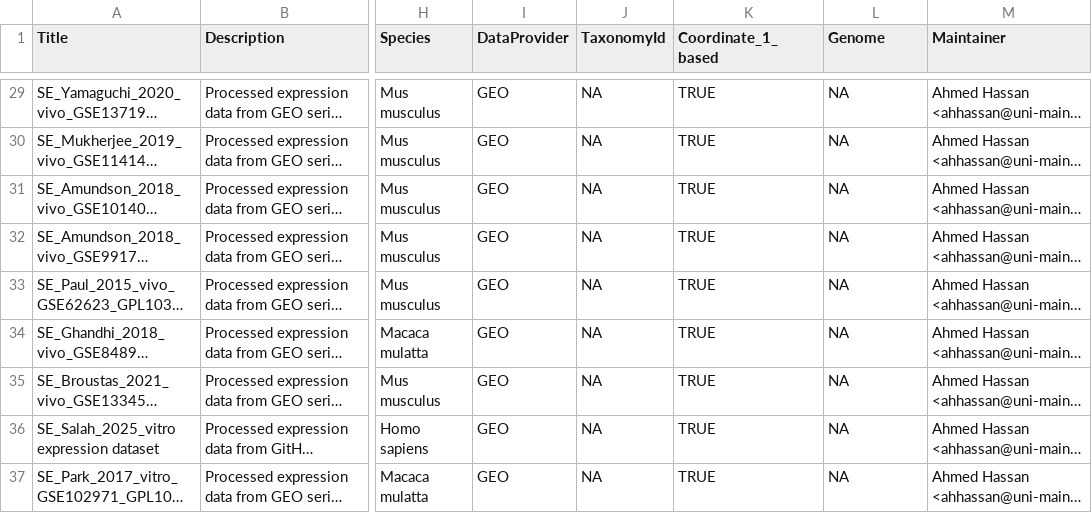
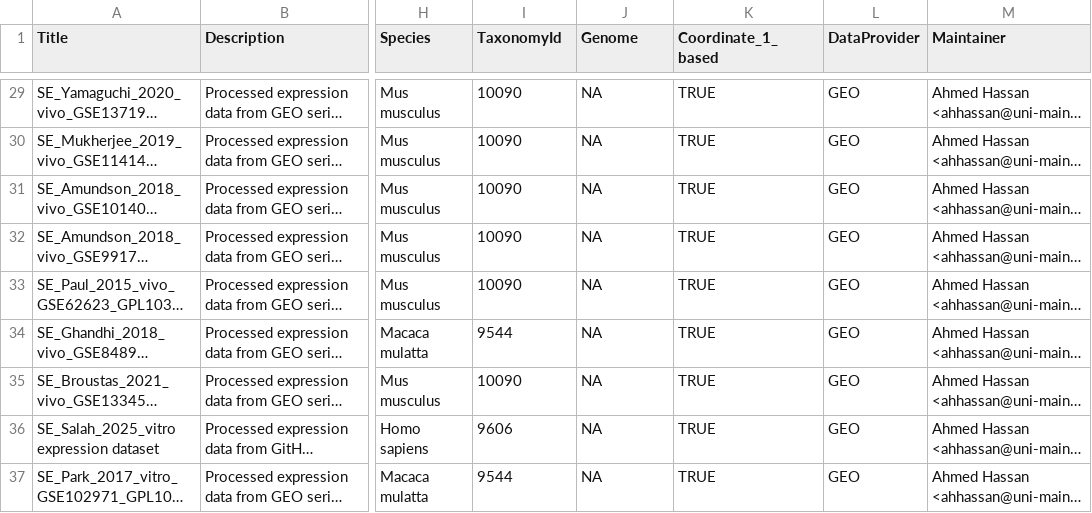
Before and after one commit to AhmedSAHassan/DoReMiTra, a CSV file: inst/extdata/metadata.csv, drawn as a sheet; only a part is shown, gaps mark what is left out; long unchanged cells end in …; the diff covers the shown part only; the diff names each change by its address in the sheet, - before the commit and + after, or states it on an @@ line.

Commit message:
including the taxonomy id in the metadata

```diff
--- a/inst/extdata/metadata.csv
+++ b/inst/extdata/metadata.csv
-I1: DataProvider
+I1: TaxonomyId
-J1: TaxonomyId
+J1: Genome
-L1: Genome
+L1: DataProvider
-I29:I33 (TaxonomyId): GEO
+I29:I33 (TaxonomyId): 10090
-L29:L37 (DataProvider): NA
+L29:L37 (DataProvider): GEO
-I34 (TaxonomyId): GEO
+I34 (TaxonomyId): 9544
-I35 (TaxonomyId): GEO
+I35 (TaxonomyId): 10090
-I36 (TaxonomyId): GEO
+I36 (TaxonomyId): 9606
-I37 (TaxonomyId): GEO
+I37 (TaxonomyId): 9544
```
Also changed, not shown: 54 edited cells elsewhere in this file.
